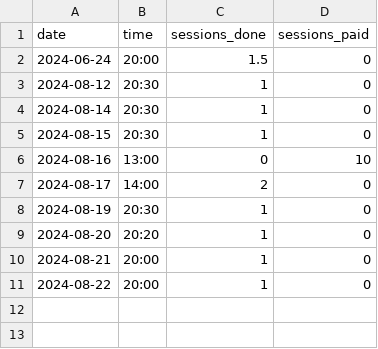
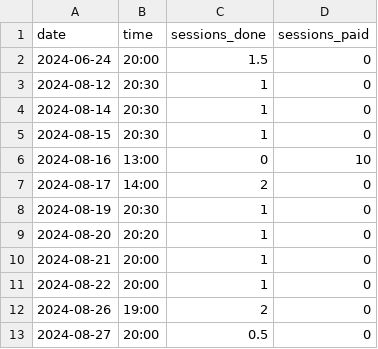
Before and after one commit to qu4ntx/tutometer, a CSV file: sessions.csv, drawn as a sheet.

Commit message:
Update sessions.csv

```diff
--- a/sessions.csv
+++ b/sessions.csv
@@ -11 +11,3 @@ date,time,sessions_done,sessions_paid
 2024-08-22,20:00,1,0
+2024-08-26,19:00,2,0
+2024-08-27,20:00,0.5,0
```
